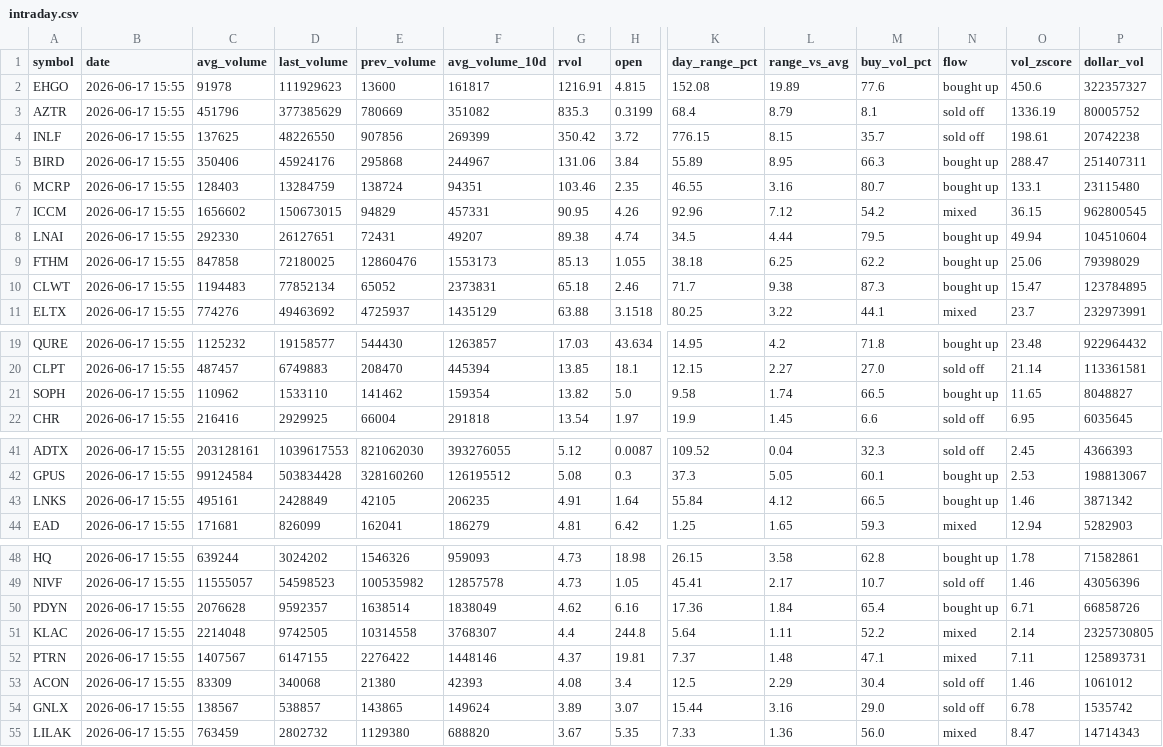
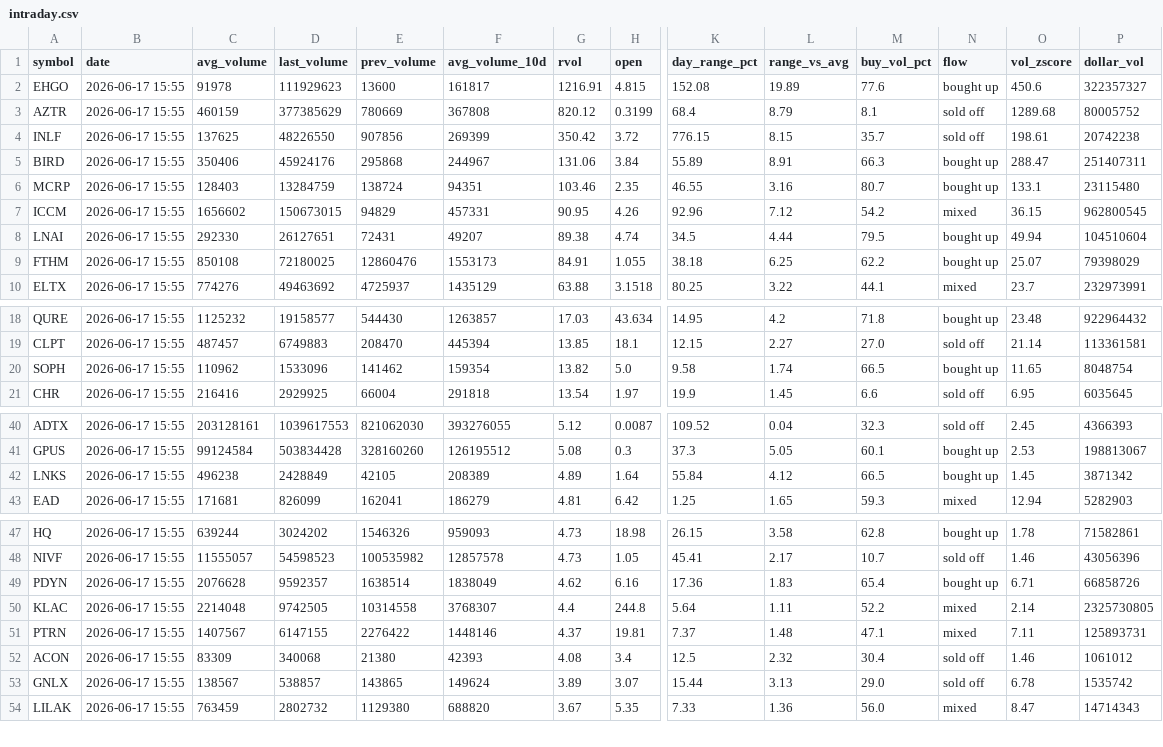
Before and after one commit to Alex-Matulay/volume-scanner, a CSV file: intraday.csv, drawn as a sheet; only a part is shown, gaps mark what is left out; removed rows and columns are numbered as before the commit, all else as after; rows hold the shown columns only; the diff covers the shown part only; the diff names each change by its address in the sheet, - before the commit and + after, or states it on an @@ line.

```diff
--- a/intraday.csv
+++ b/intraday.csv
-C3 (avg_volume): 451796
+C3 (avg_volume): 460159
-F3 (avg_volume_10d): 351082
+F3 (avg_volume_10d): 367808
-G3 (rvol): 835.3
+G3 (rvol): 820.12
-O3 (vol_zscore): 1336.19
+O3 (vol_zscore): 1289.68
-L5 (range_vs_avg): 8.95
+L5 (range_vs_avg): 8.91
-C9 (avg_volume): 847858
+C9 (avg_volume): 850108
-G9 (rvol): 85.13
+G9 (rvol): 84.91
-O9 (vol_zscore): 25.06
+O9 (vol_zscore): 25.07
-row 10: CLWT | 2026-06-17 15:55 | 1194483 | 77852134 | 65052 | 2373831 | 65.18 | 2.46 | 71.7 | 9.38 | 87.3 | bought up | 15.47 | 123784895
-D20 (last_volume): 1533110
+D20 (last_volume): 1533096
-P20 (dollar_vol): 8048827
+P20 (dollar_vol): 8048754
-C42 (avg_volume): 495161
+C42 (avg_volume): 496238
-F42 (avg_volume_10d): 206235
+F42 (avg_volume_10d): 208389
-G42 (rvol): 4.91
+G42 (rvol): 4.89
-O42 (vol_zscore): 1.46
+O42 (vol_zscore): 1.45
-L49 (range_vs_avg): 1.84
+L49 (range_vs_avg): 1.83
-L52 (range_vs_avg): 2.29
+L52 (range_vs_avg): 2.32
-L53 (range_vs_avg): 3.16
+L53 (range_vs_avg): 3.13
```
Also changed, not shown: 2 edited cells elsewhere in this file, 2 other files.
